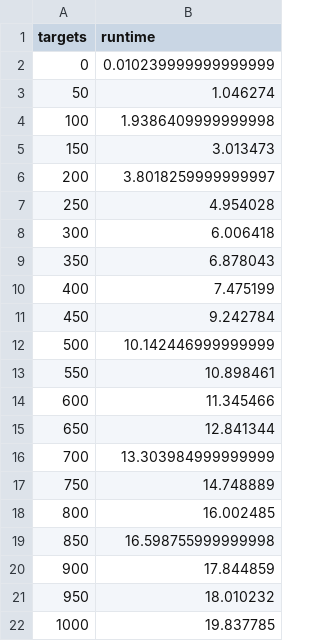
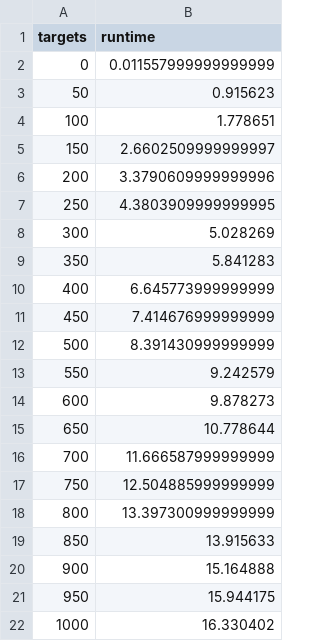
Before and after one commit to Deric-W/FindScoreP, a CSV file: paper/BenchmarkProject/runtime_50.csv, drawn as a sheet.

Commit message:
apply paper feedback
 - improve figures

 - clarify some statement

 - reduce size of Score-P section

 - adapt to new runtime measurements

```diff
--- a/paper/BenchmarkProject/runtime_50.csv
+++ b/paper/BenchmarkProject/runtime_50.csv
@@ -1,22 +1,22 @@
 targets,runtime
-0,0.010239999999999999
-50,1.046274
-100,1.9386409999999998
-150,3.013473
-200,3.8018259999999997
-250,4.954028
-300,6.006418
-350,6.878043
-400,7.475199
-450,9.242784
-500,10.142446999999999
-550,10.898461
-600,11.345466
-650,12.841344
-700,13.303984999999999
-750,14.748889
-800,16.002485
-850,16.598755999999998
-900,17.844859
-950,18.010232
-1000,19.837785
+0,0.011557999999999999
+50,0.915623
+100,1.778651
+150,2.6602509999999997
+200,3.3790609999999996
+250,4.3803909999999995
+300,5.028269
+350,5.841283
+400,6.645773999999999
+450,7.414676999999999
+500,8.391430999999999
+550,9.242579
+600,9.878273
+650,10.778644
+700,11.666587999999999
+750,12.504885999999999
+800,13.397300999999999
+850,13.915633
+900,15.164888
+950,15.944175
+1000,16.330402
```
Also changed, not shown: paper/BenchmarkProject/runtime_0.csv, paper/BenchmarkProject/runtime_100.csv, 6 other files.
